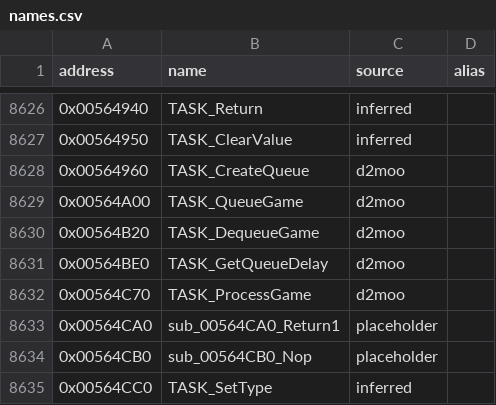
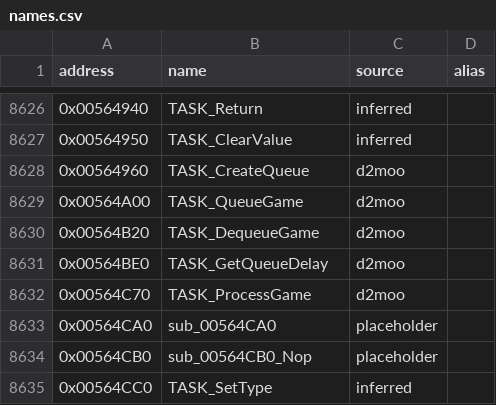
Before and after one commit to CaptainLegbreak/Iblis-Codex, a CSV file: names.csv, drawn as a sheet; only a part is shown, gaps mark what is left out.

```diff
--- a/names.csv
+++ b/names.csv
@@ -8632,3 +8632,3 @@ address,name,source,alias
 0x00564C70,TASK_ProcessGame,d2moo,
-0x00564CA0,sub_00564CA0_Return1,placeholder,
+0x00564CA0,sub_00564CA0,placeholder,
 0x00564CB0,sub_00564CB0_Nop,placeholder,
```
Also changed, not shown: 10 other files.
